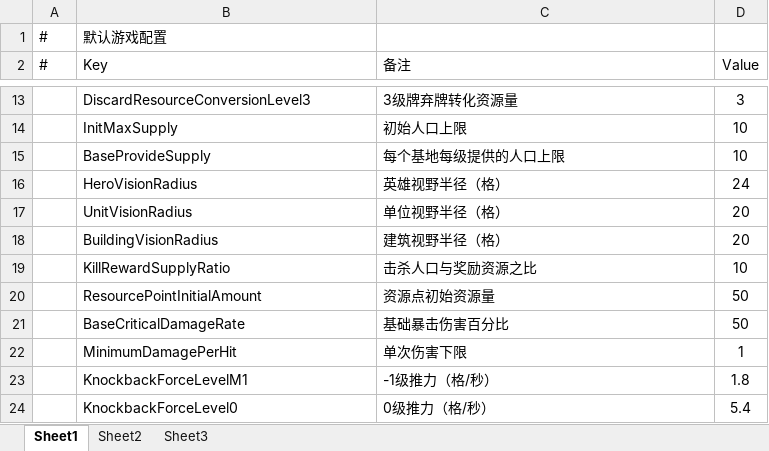
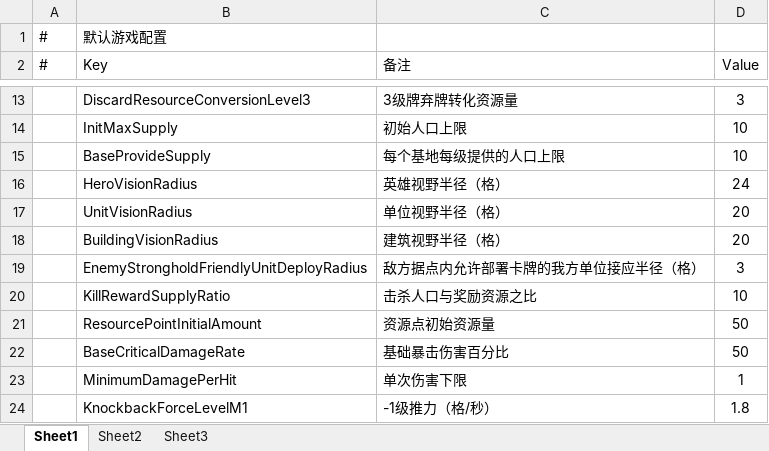
Before and after one commit to Neilander/GF_X, an Excel workbook: AAAGameData/Configs/GameConfig.xlsx, sheet Sheet1, drawn as a sheet; only a part is shown, gaps mark what is left out; the shorter side is filled out with more unchanged rows; values as stored, in another font and other column widths than the file's, no borders; the diff names each change by its address in the sheet, - before the commit and + after, or states it on an @@ line.

```diff
--- a/AAAGameData/Configs/GameConfig.xlsx (sheet Sheet1)
+++ b/AAAGameData/Configs/GameConfig.xlsx (sheet Sheet1)
+row 19:  | EnemyStrongholdFriendlyUnitDeployRadius | 敌方据点内允许部署卡牌的我方单位接应半径（格） | 3
```
Also changed, not shown: AAAGameData/DataTables/Level/LevelTagTable.xlsx, 15 other files.
